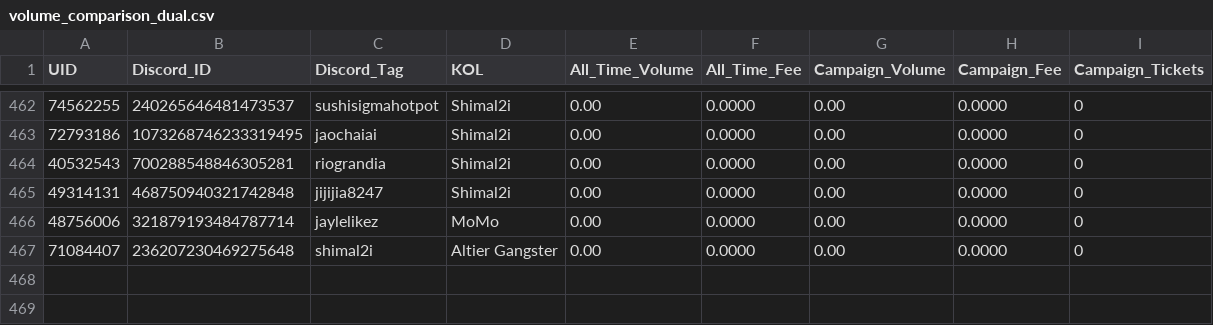
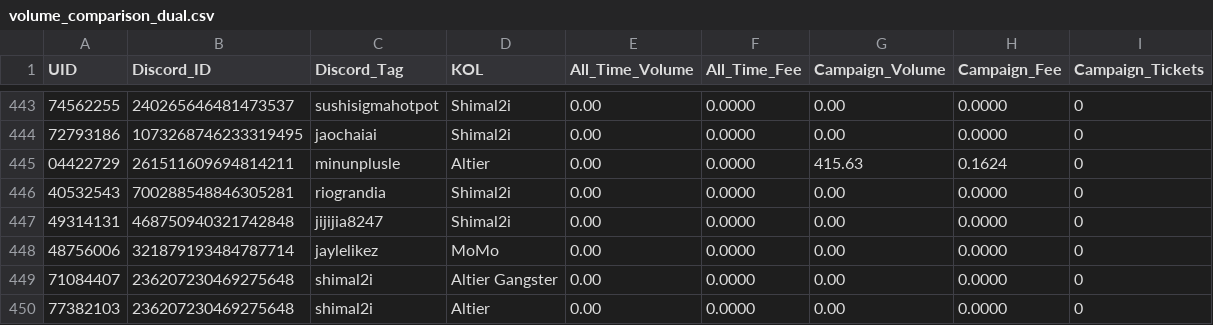
Before and after one commit to altiercenter-lab/Ticket_Studio_Export, a CSV file: volume_comparison_dual.csv, drawn as a sheet; only a part is shown, gaps mark what is left out; the diff covers the shown part only.

```diff
--- a/volume_comparison_dual.csv
+++ b/volume_comparison_dual.csv
@@ -463,2 +444,3 @@ UID,Discord_ID,Discord_Tag,KOL,All_Time_Volume,All_Time_Fee,Campaign_Volume,Camp
 72793186,1073268746233319495,jaochaiai,Shimal2i,0.00,0.0000,0.00,0.0000,0
+04422729,261511609694814211,minunplusle,Altier,0.00,0.0000,415.63,0.1624,0
 40532543,700288548846305281,riograndia,Shimal2i,0.00,0.0000,0.00,0.0000,0
@@ -467 +449,2 @@ UID,Discord_ID,Discord_Tag,KOL,All_Time_Volume,All_Time_Fee,Campaign_Volume,Camp
 71084407,236207230469275648,shimal2i,Altier Gangster,0.00,0.0000,0.00,0.0000,0
+77382103,236207230469275648,shimal2i,Altier,0.00,0.0000,0.00,0.0000,0
```
Also changed, not shown: 19 removed rows elsewhere in this file, all_time_volume.csv, campaign_people_nov2026.csv, 3 other files.
